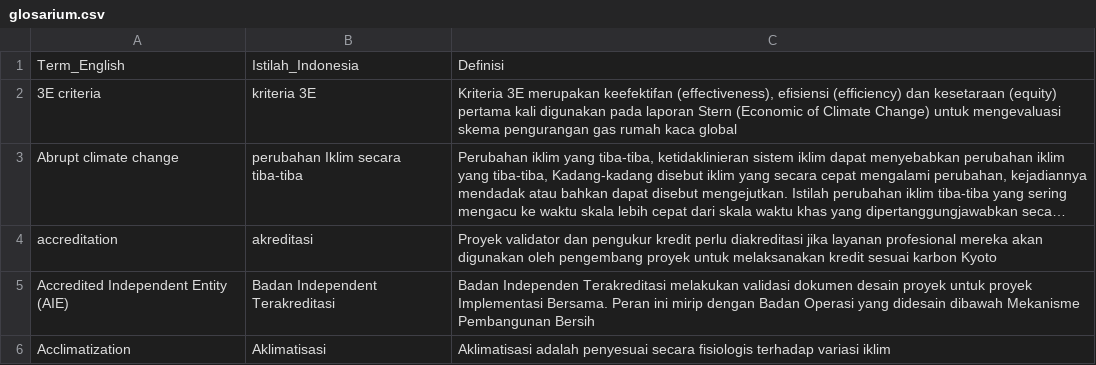
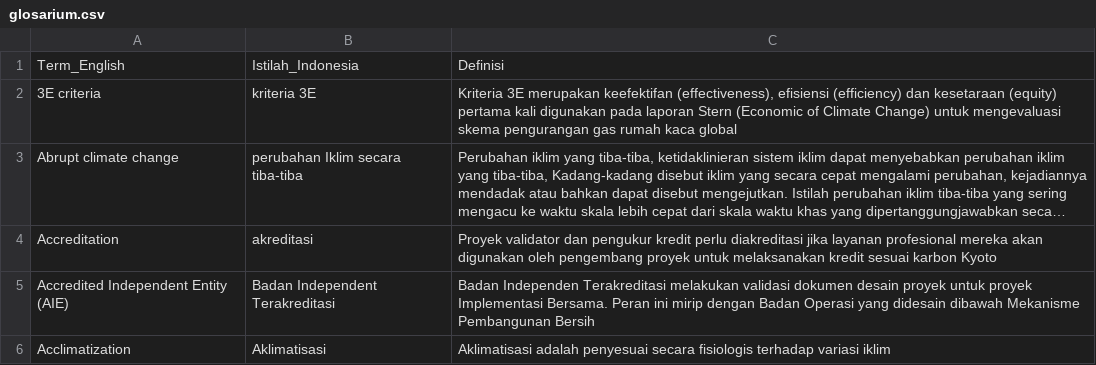
Before and after one commit to lukmanhakim-bmkg/glosarium_bmkg, a CSV file: glosarium.csv, drawn as a sheet; only a part is shown; long unchanged cells end in …; the diff names each change by its address in the sheet, - before the commit and + after, or states it on an @@ line.

Commit message:
Update glosarium.csv

```diff
--- a/glosarium.csv
+++ b/glosarium.csv
-A4: accreditation
+A4: Accreditation
```
